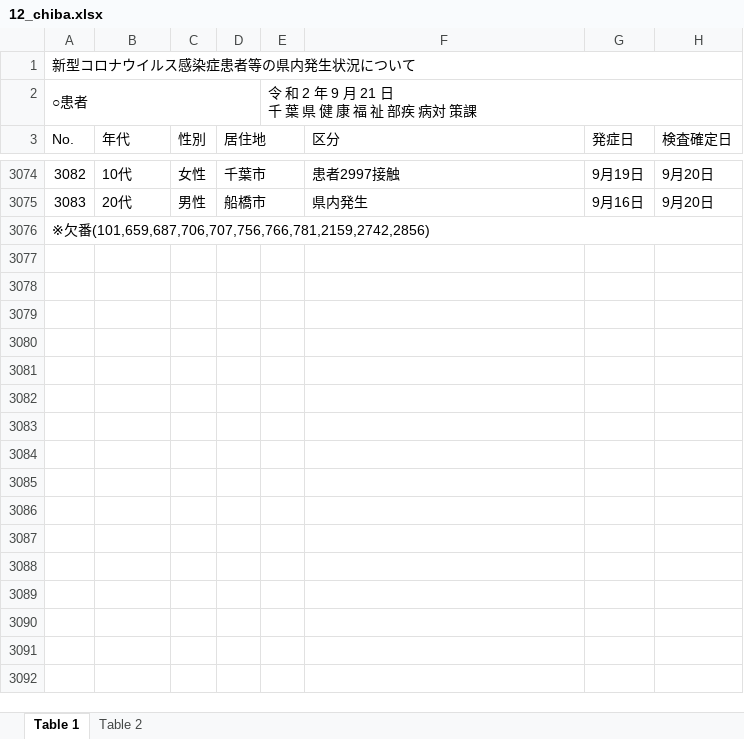
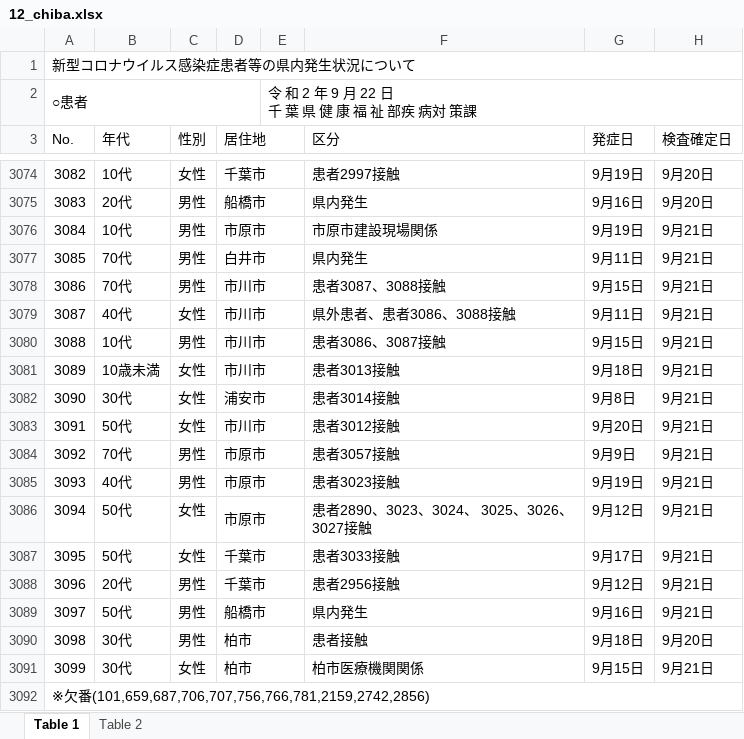
Before and after one commit to CalicoKater/covid-19, an Excel workbook: work/12_chiba.xlsx, sheet Table 1, drawn as a sheet; only a part is shown, gaps mark what is left out; values as stored, in another font and other column widths than the file's, no cell formats; ↵ is a line break in a cell; the diff names each change by its address in the sheet, - before the commit and + after, or states it on an @@ line.

```diff
--- a/work/12_chiba.xlsx (sheet Table 1)
+++ b/work/12_chiba.xlsx (sheet Table 1)
-E2: 令 和 2 年 9 月 21 日 ↵ 千 葉 県 健 康 福 祉 部疾 病対 策課
+E2: 令 和 2 年 9 月 22 日 ↵ 千 葉 県 健 康 福 祉 部疾 病対 策課
+row 3076: 3084 | 10代 | 男性 | 市原市 |  | 市原市建設現場関係 | 9月19日 | 9月21日
+row 3077: 3085 | 70代 | 男性 | 白井市 |  | 県内発生 | 9月11日 | 9月21日
+row 3078: 3086 | 70代 | 男性 | 市川市 |  | 患者3087、3088接触 | 9月15日 | 9月21日
+row 3079: 3087 | 40代 | 女性 | 市川市 |  | 県外患者、患者3086、3088接触 | 9月11日 | 9月21日
+row 3080: 3088 | 10代 | 男性 | 市川市 |  | 患者3086、3087接触 | 9月15日 | 9月21日
+row 3081: 3089 | 10歳未満 | 女性 | 市川市 |  | 患者3013接触 | 9月18日 | 9月21日
+row 3082: 3090 | 30代 | 女性 | 浦安市 |  | 患者3014接触 | 9月8日 | 9月21日
+row 3083: 3091 | 50代 | 女性 | 市川市 |  | 患者3012接触 | 9月20日 | 9月21日
+row 3084: 3092 | 70代 | 男性 | 市原市 |  | 患者3057接触 | 9月9日 | 9月21日
+row 3085: 3093 | 40代 | 男性 | 市原市 |  | 患者3023接触 | 9月19日 | 9月21日
+row 3086: 3094 | 50代 | 女性 | 市原市 |  | 患者2890、3023、3024、 3025、3026、3027接触 | 9月12日 | 9月21日
+row 3087: 3095 | 50代 | 女性 | 千葉市 |  | 患者3033接触 | 9月17日 | 9月21日
+row 3088: 3096 | 20代 | 男性 | 千葉市 |  | 患者2956接触 | 9月12日 | 9月21日
+row 3089: 3097 | 50代 | 男性 | 船橋市 |  | 県内発生 | 9月16日 | 9月21日
+row 3090: 3098 | 30代 | 男性 | 柏市 |  | 患者接触 | 9月18日 | 9月20日
+row 3091: 3099 | 30代 | 女性 | 柏市 |  | 柏市医療機関関係 | 9月15日 | 9月21日
```
Also changed, not shown: sheet Table 2, cell formats, work/23_aichi2.xlsx, 8 other files.
